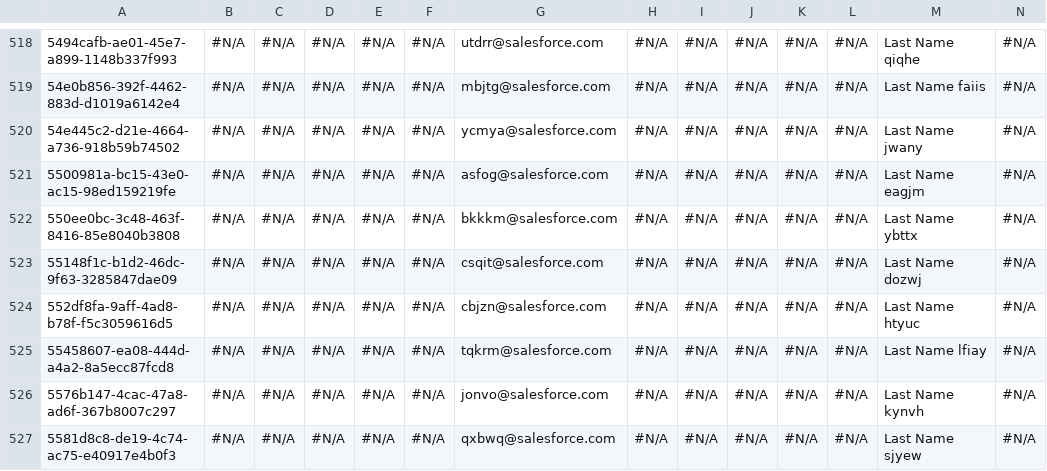
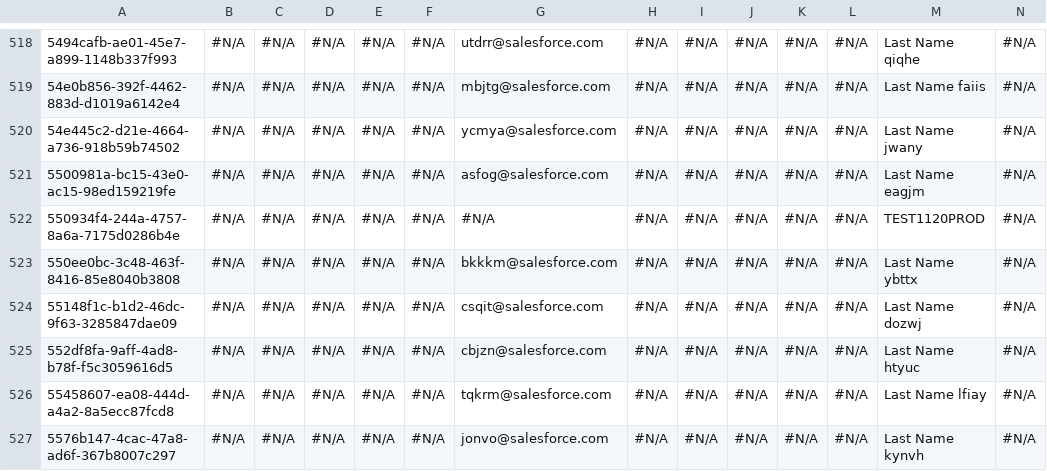
Before and after one commit to lzhdanovich/11.20PROD, a CSV file: Contact.csv, drawn as a sheet; only a part is shown, gaps mark what is left out; the shorter side is filled out with more unchanged rows; rows hold the shown columns only; the diff names each change by its address in the sheet, - before the commit and + after, or states it on an @@ line.

```diff
--- a/Contact.csv
+++ b/Contact.csv
+row 522: 550934f4-244a-4757-8a6a-7175d0286b4e | #N/A | #N/A | #N/A | #N/A | #N/A | #N/A | #N/A | #N/A | #N/A | #N/A | #N/A | TEST1120PROD | #N/A
```
